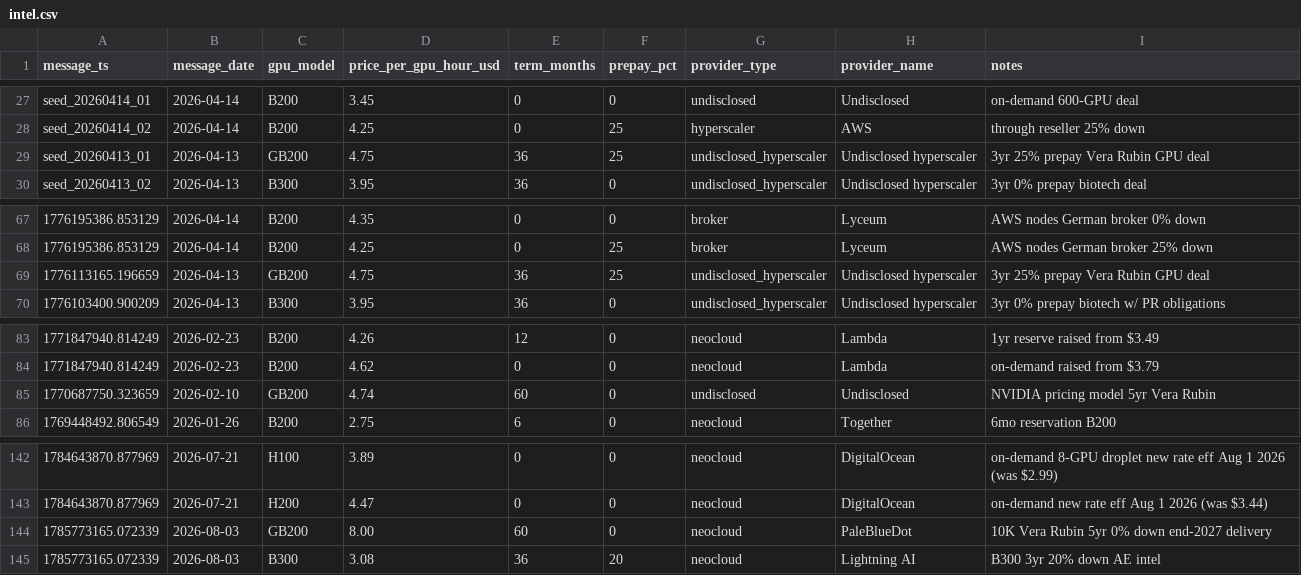
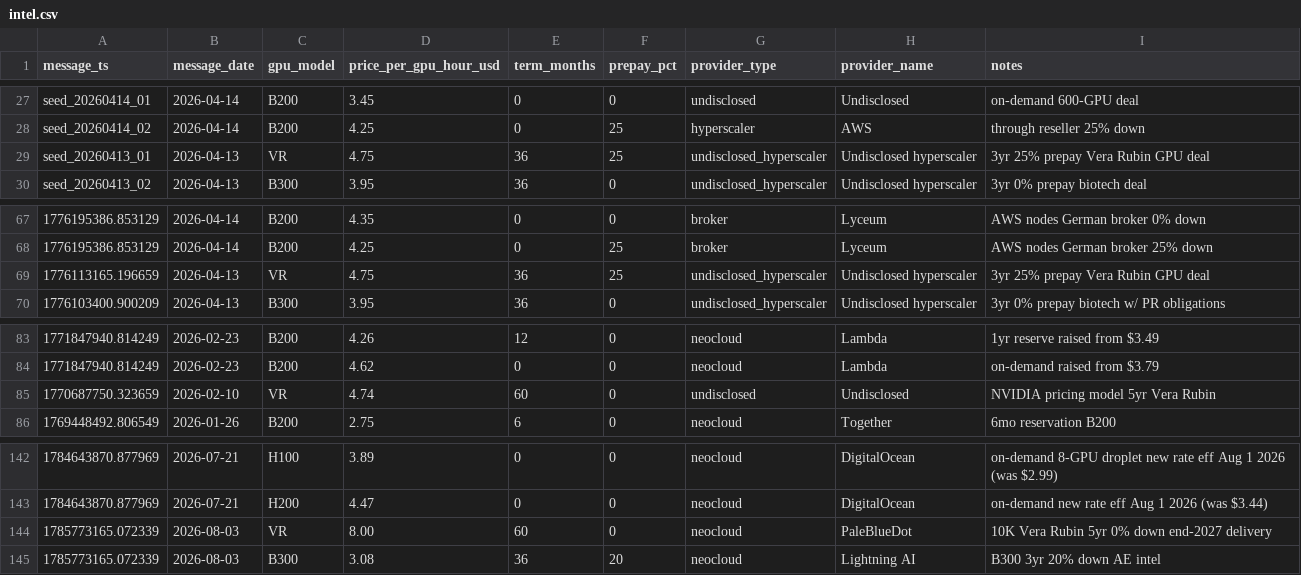
Before and after one commit to koen-nebius/price-monitor, a CSV file: store/intel.csv, drawn as a sheet; only a part is shown, gaps mark what is left out; the diff names each change by its address in the sheet, - before the commit and + after, or states it on an @@ line.

```diff
--- a/store/intel.csv
+++ b/store/intel.csv
-C29 (gpu_model): GB200
+C29 (gpu_model): VR
-C69 (gpu_model): GB200
+C69 (gpu_model): VR
-C85 (gpu_model): GB200
+C85 (gpu_model): VR
-C144 (gpu_model): GB200
+C144 (gpu_model): VR
```
Also changed, not shown: 2 other files.
